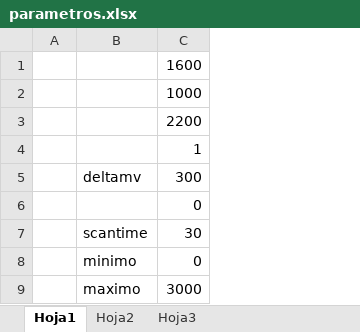
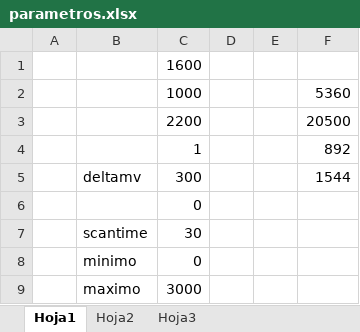
Before and after one commit to hhautomatizacion/sec-challenge, an Excel workbook: Programas/parametros.xlsx, sheet Hoja1, drawn as a sheet; values as stored, in another font and other column widths than the file's, no borders; the diff names each change by its address in the sheet, - before the commit and + after, or states it on an @@ line.

Commit message:
Se agrega lista de parametros por default.

```diff
--- a/Programas/parametros.xlsx (sheet Hoja1)
+++ b/Programas/parametros.xlsx (sheet Hoja1)
+column D, empty
+column E, empty
+column F, rows 2-5: 5360 | 20500 | 892 | 1544
```
Also changed, not shown: Diagramas/entradas y salidas.xlsx.
